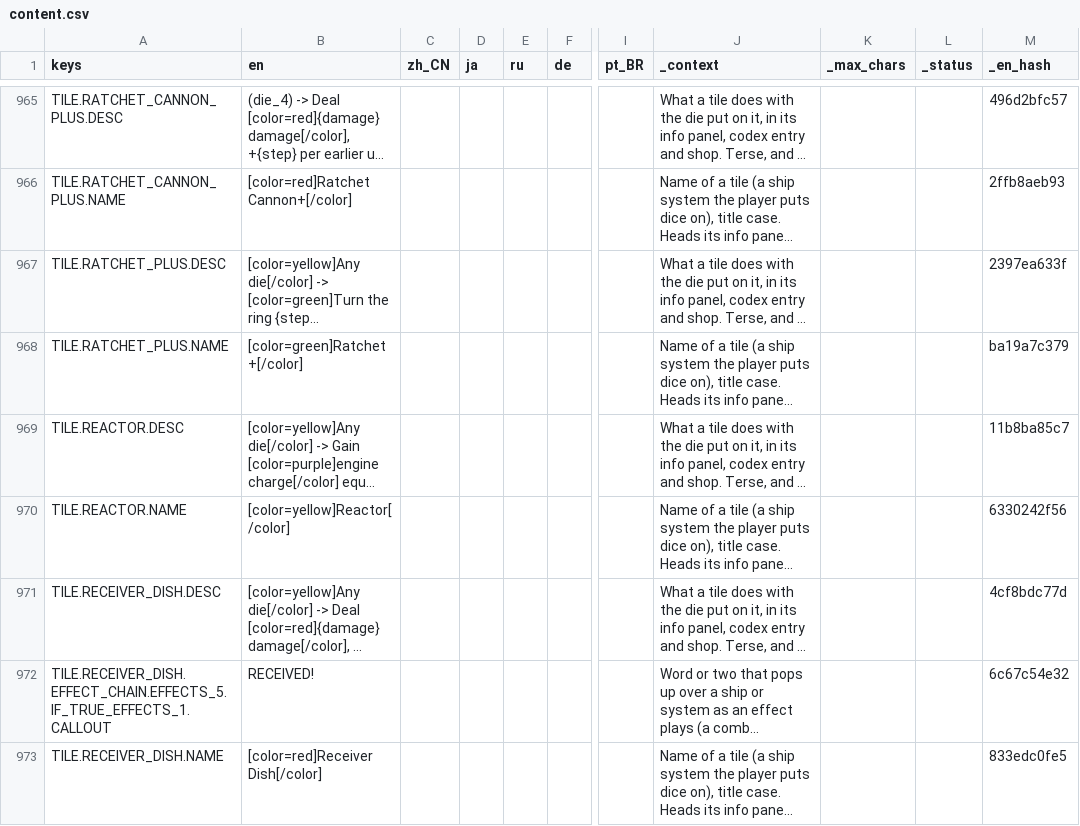
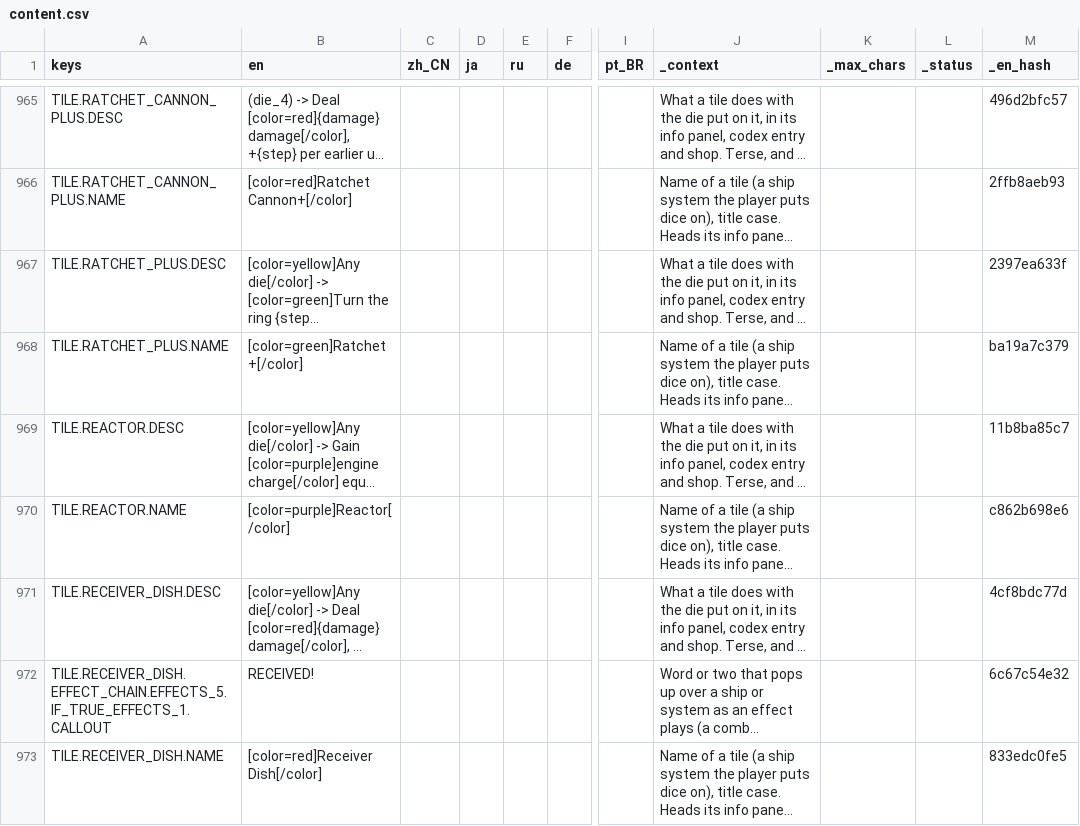
Before and after one commit to Andrew-D-Gibson/DieFighter, a CSV file: Localization/content.csv, drawn as a sheet; only a part is shown, gaps mark what is left out; long unchanged cells end in …; the diff names each change by its address in the sheet, - before the commit and + after, or states it on an @@ line.

```diff
--- a/Localization/content.csv
+++ b/Localization/content.csv
-B970 (en): [color=yellow]Reactor[/color]
+B970 (en): [color=purple]Reactor[/color]
-M970 (_en_hash): 6330242f56
+M970 (_en_hash): c862b698e6
```
Also changed, not shown: 24 other files.
